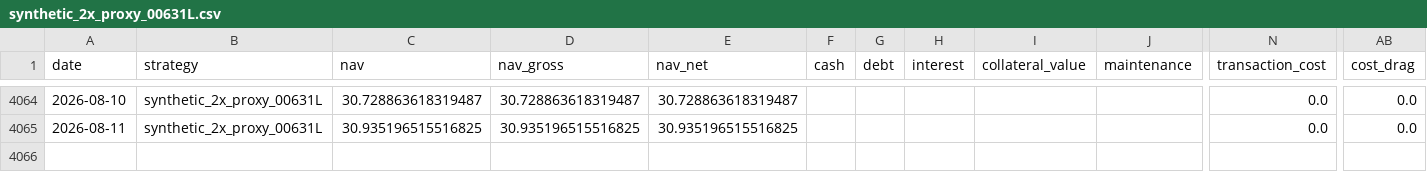
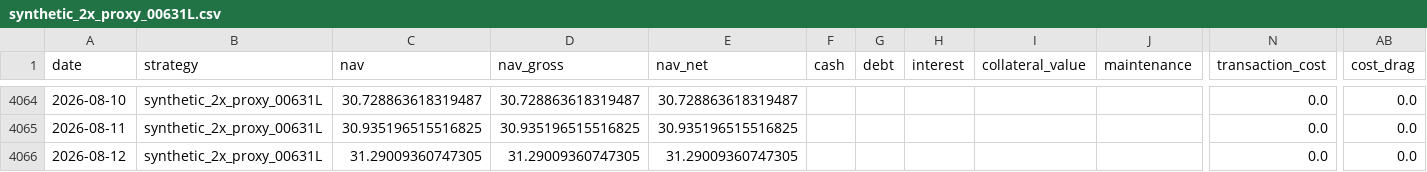
Before and after one commit to hanjhou2000716/prstk-taiwan-etf-research, a CSV file: site/data/backtests/synthetic_2x_proxy_00631L.csv, drawn as a sheet; only a part is shown, gaps mark what is left out; rows hold the shown columns only; the diff names each change by its address in the sheet, - before the commit and + after, or states it on an @@ line.

```diff
--- a/site/data/backtests/synthetic_2x_proxy_00631L.csv
+++ b/site/data/backtests/synthetic_2x_proxy_00631L.csv
+row 4066: 2026-08-12 | synthetic_2x_proxy_00631L | 31.29009360747305 | 31.29009360747305 | 31.29009360747305 |  |  |  |  |  | 0.0 | 0.0
```
Also changed, not shown: site/data/backtests/fixed_beta_50_cash_50_00685L.csv, site/data/backtests/pledge_006208_dynamic.csv, 15 other files.
